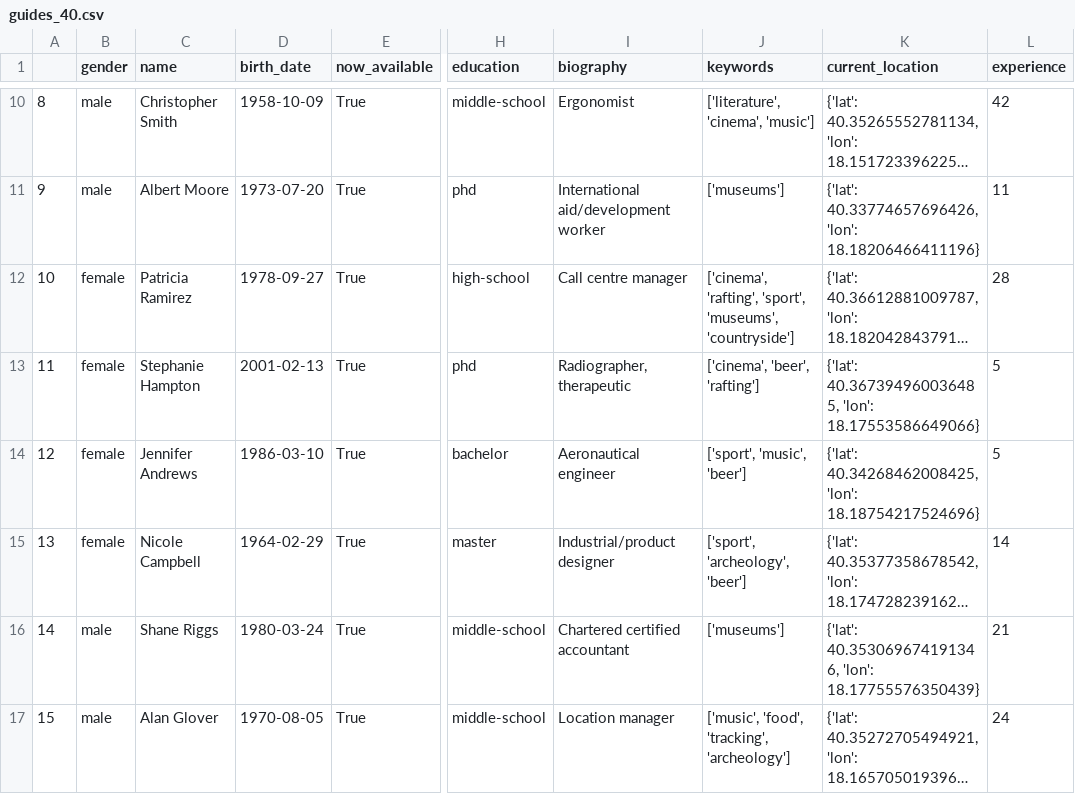
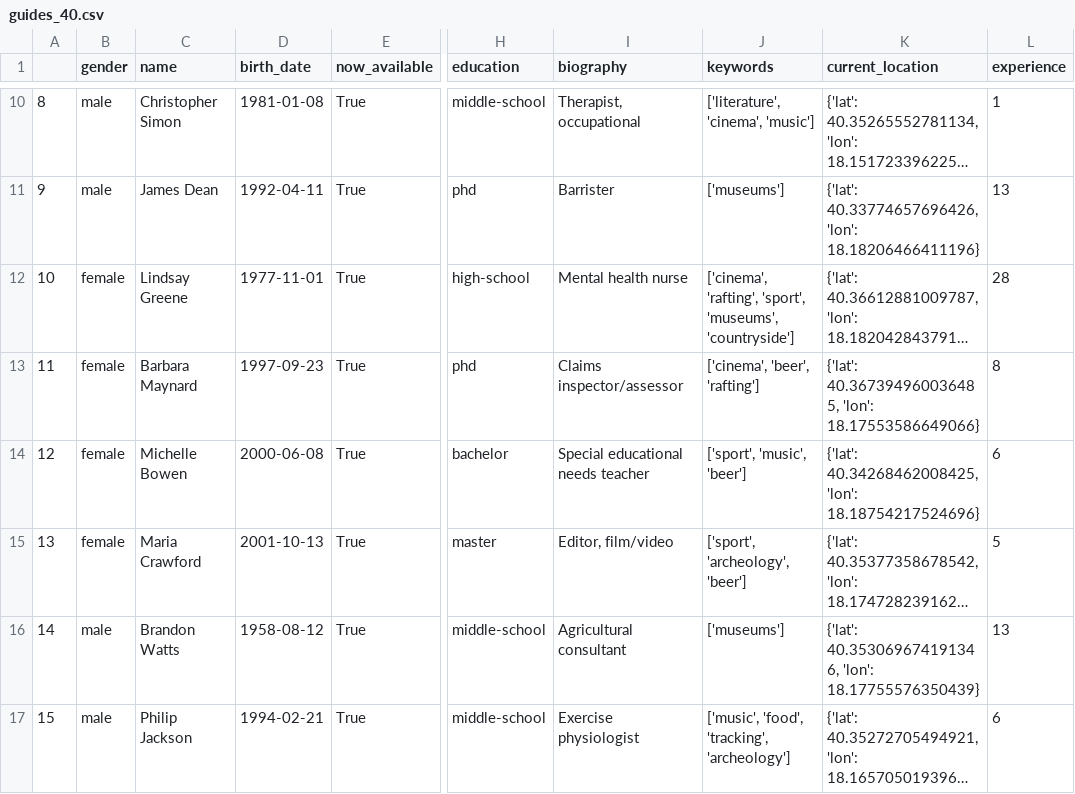
Before and after one commit to LorenzoAicardi/AsTourX, a CSV file: recommendersystem/Data/guides_40.csv, drawn as a sheet; only a part is shown, gaps mark what is left out; long unchanged cells end in …; the diff covers the shown part only; the diff names each change by its address in the sheet, - before the commit and + after, or states it on an @@ line.

```diff
--- a/recommendersystem/Data/guides_40.csv
+++ b/recommendersystem/Data/guides_40.csv
-C10 (name): Christopher Smith
+C10 (name): Christopher Simon
-D10 (birth_date): 1958-10-09
+D10 (birth_date): 1981-01-08
-I10 (biography): Ergonomist
+I10 (biography): Therapist, occupational
-L10 (experience): 42
+L10 (experience): 1
-C11 (name): Albert Moore
+C11 (name): James Dean
-D11 (birth_date): 1973-07-20
+D11 (birth_date): 1992-04-11
-I11 (biography): International aid/development worker
+I11 (biography): Barrister
-L11 (experience): 11
+L11 (experience): 13
-C12 (name): Patricia Ramirez
+C12 (name): Lindsay Greene
-D12 (birth_date): 1978-09-27
+D12 (birth_date): 1977-11-01
-I12 (biography): Call centre manager
+I12 (biography): Mental health nurse
-C13 (name): Stephanie Hampton
+C13 (name): Barbara Maynard
-D13 (birth_date): 2001-02-13
+D13 (birth_date): 1997-09-23
-I13 (biography): Radiographer, therapeutic
+I13 (biography): Claims inspector/assessor
-L13 (experience): 5
+L13 (experience): 8
-C14 (name): Jennifer Andrews
+C14 (name): Michelle Bowen
-D14 (birth_date): 1986-03-10
+D14 (birth_date): 2000-06-08
-I14 (biography): Aeronautical engineer
+I14 (biography): Special educational needs teacher
-L14 (experience): 5
+L14 (experience): 6
-C15 (name): Nicole Campbell
+C15 (name): Maria Crawford
-D15 (birth_date): 1964-02-29
+D15 (birth_date): 2001-10-13
-I15 (biography): Industrial/product designer
+I15 (biography): Editor, film/video
-L15 (experience): 14
+L15 (experience): 5
-C16 (name): Shane Riggs
+C16 (name): Brandon Watts
-D16 (birth_date): 1980-03-24
+D16 (birth_date): 1958-08-12
-I16 (biography): Chartered certified accountant
+I16 (biography): Agricultural consultant
-L16 (experience): 21
+L16 (experience): 13
-C17 (name): Alan Glover
+C17 (name): Philip Jackson
-D17 (birth_date): 1970-08-05
+D17 (birth_date): 1994-02-21
-I17 (biography): Location manager
+I17 (biography): Exercise physiologist
-L17 (experience): 24
+L17 (experience): 6
```
Also changed, not shown: 128 edited cells elsewhere in this file, recommendersystem/Data/ratings_200_40.csv, recommendersystem/Data/tourists_200.csv, 4 other files.
